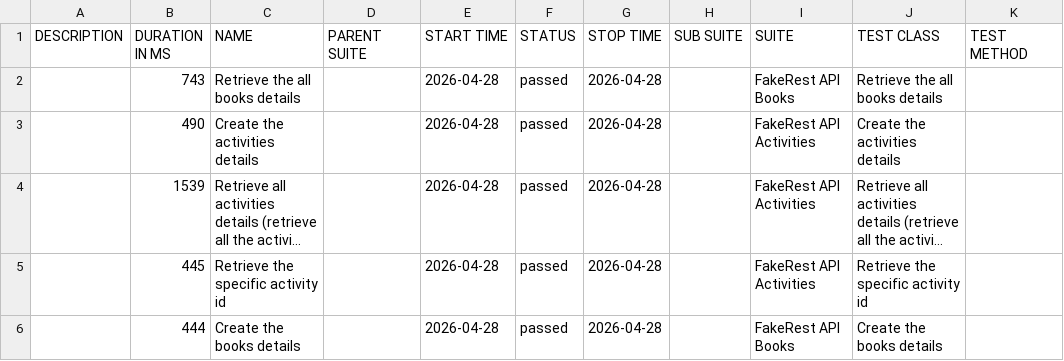
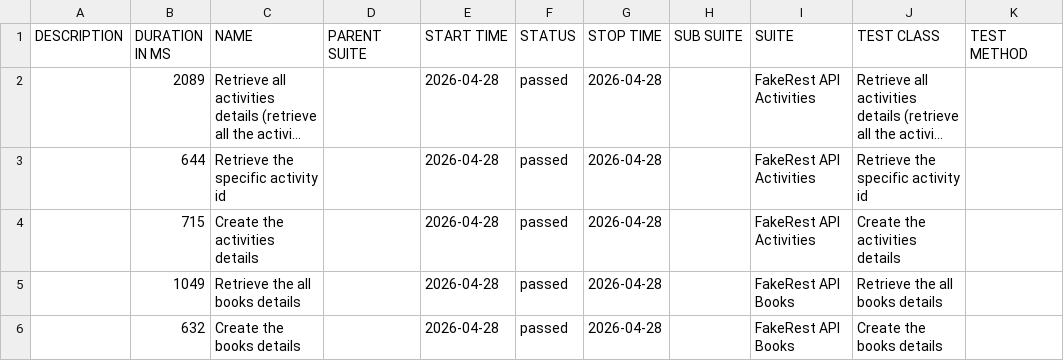
Before and after one commit to BalajiRamudu/API_Testing_Practice, a CSV file: data/suites.csv, drawn as a sheet; long unchanged cells end in …; removed rows and columns are numbered as before the commit, all else as after; the diff names each change by its address in the sheet, - before the commit and + after, or states it on an @@ line.

```diff
--- a/data/suites.csv
+++ b/data/suites.csv
-row 2:  | 743 | Retrieve the all books details |  | 2026-04-28 | passed | 2026-04-28 |  | FakeRest API Books | Retrieve the all books details
-row 3:  | 490 | Create the activities details |  | 2026-04-28 | passed | 2026-04-28 |  | FakeRest API Activities | Create the activities details
-B2 (DURATION IN MS): 1539
+B2 (DURATION IN MS): 2089
-B3 (DURATION IN MS): 445
+B3 (DURATION IN MS): 644
+row 4:  | 715 | Create the activities details |  | 2026-04-28 | passed | 2026-04-28 |  | FakeRest API Activities | Create the activities details
+row 5:  | 1049 | Retrieve the all books details |  | 2026-04-28 | passed | 2026-04-28 |  | FakeRest API Books | Retrieve the all books details
-B6 (DURATION IN MS): 444
+B6 (DURATION IN MS): 632
```
Also changed, not shown: data/behaviors.csv, 24 other files.
